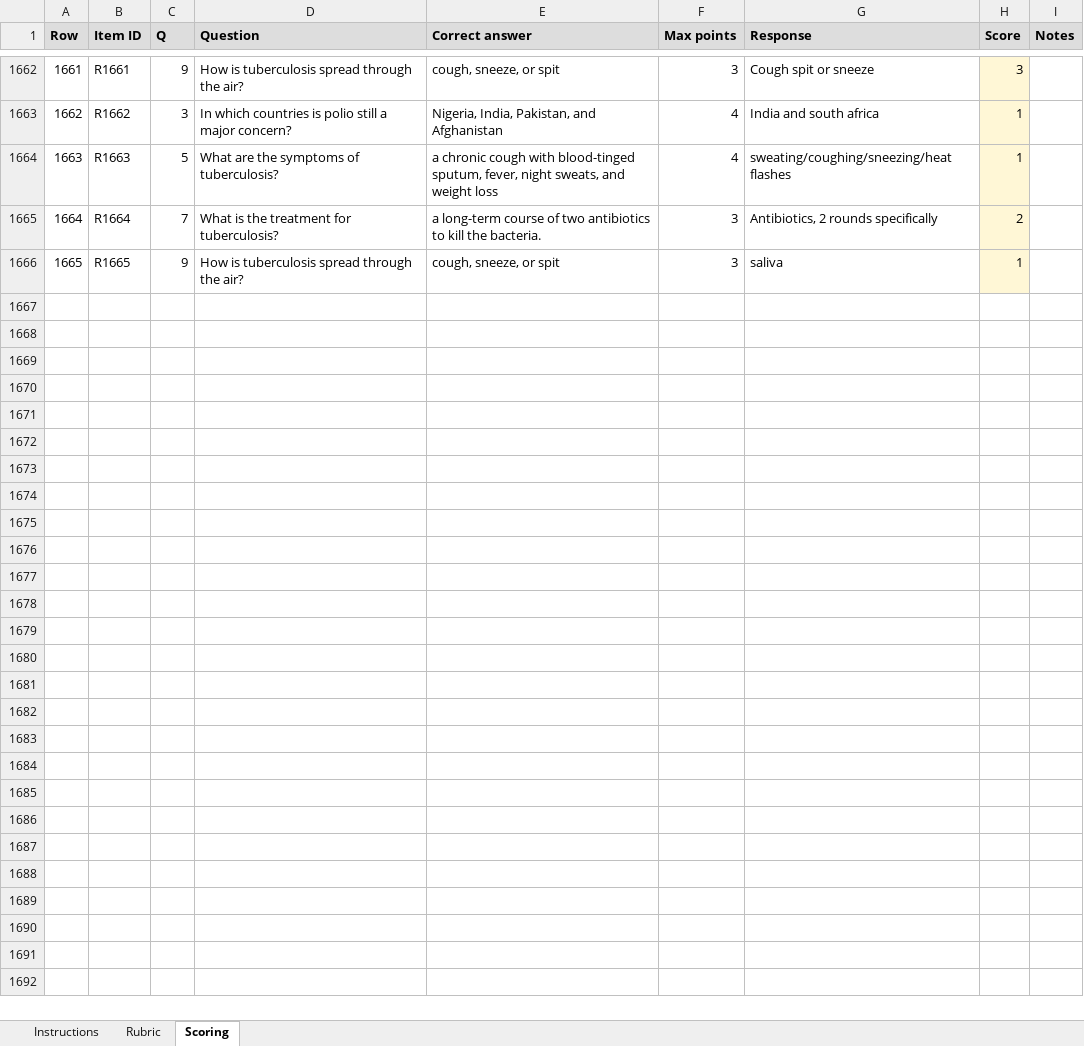
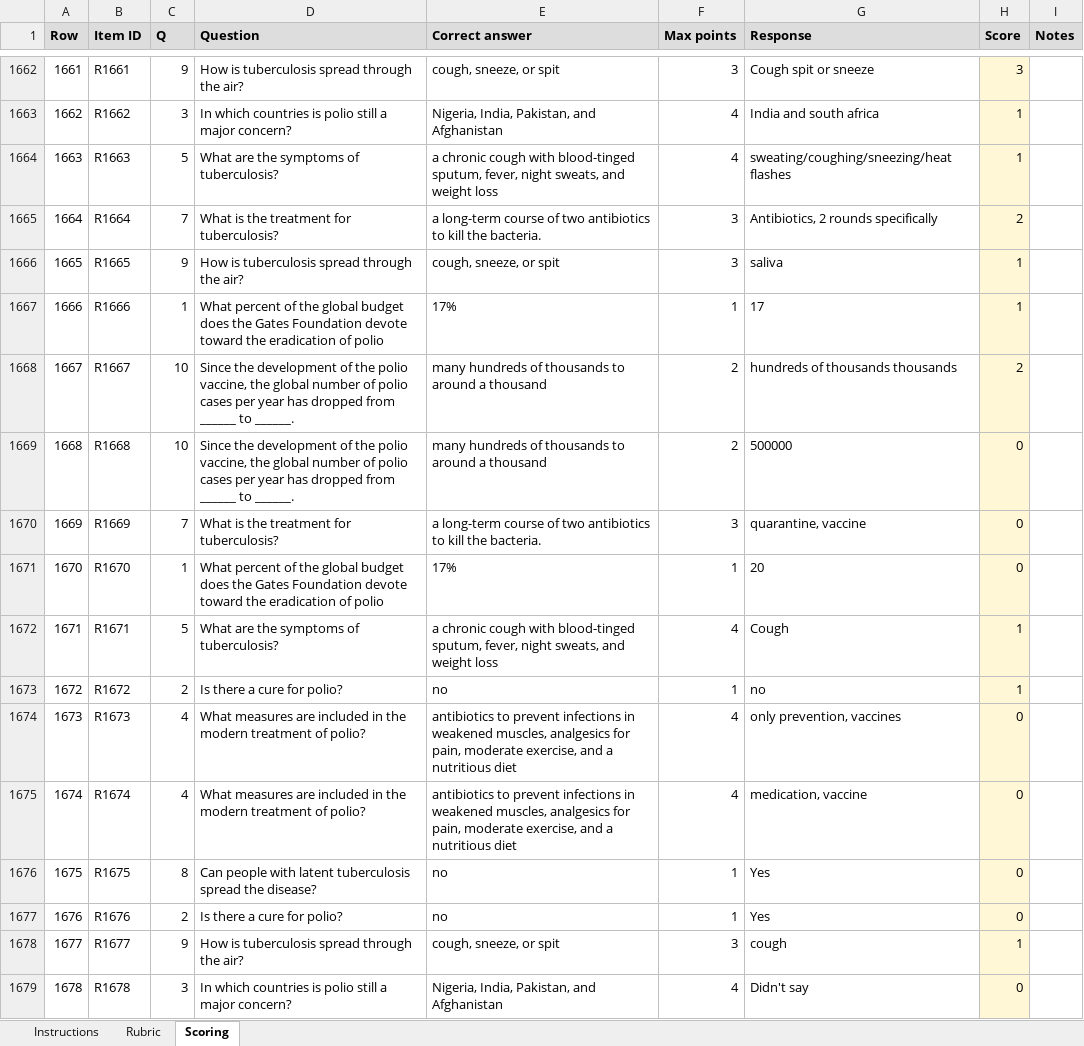
Before and after one commit to jgeller112/Prequestions_EyeTracking, an Excel workbook: data/raw/rater/ra_scoring_sheet_scored.xlsx, sheet Scoring, drawn as a sheet; only a part is shown, gaps mark what is left out; values as stored, in another font and other column widths than the file's, no borders; charts and pictures not drawn; the diff names each change by its address in the sheet, - before the commit and + after, or states it on an @@ line.

```diff
--- a/data/raw/rater/ra_scoring_sheet_scored.xlsx (sheet Scoring)
+++ b/data/raw/rater/ra_scoring_sheet_scored.xlsx (sheet Scoring)
+row 1667: 1666 | R1666 | 1 | What percent of the global budget does the Gates Foundation devote toward the eradication of polio | 17% | 1 | 17 | 1
+row 1668: 1667 | R1667 | 10 | Since the development of the polio vaccine, the global number of polio cases per year has dropped from ______ to ______. | many hundreds of thousands to around a thousand | 2 | hundreds of thousands thousands | 2
+row 1669: 1668 | R1668 | 10 | Since the development of the polio vaccine, the global number of polio cases per year has dropped from ______ to ______. | many hundreds of thousands to around a thousand | 2 | 500000 | 0
+row 1670: 1669 | R1669 | 7 | What is the treatment for tuberculosis? | a long-term course of two antibiotics to kill the bacteria. | 3 | quarantine, vaccine | 0
+row 1671: 1670 | R1670 | 1 | What percent of the global budget does the Gates Foundation devote toward the eradication of polio | 17% | 1 | 20 | 0
+row 1672: 1671 | R1671 | 5 | What are the symptoms of tuberculosis? | a chronic cough with blood-tinged sputum, fever, night sweats, and weight loss | 4 | Cough | 1
+row 1673: 1672 | R1672 | 2 | Is there a cure for polio? | no | 1 | no | 1
+row 1674: 1673 | R1673 | 4 | What measures are included in the modern treatment of polio? | antibiotics to prevent infections in weakened muscles, analgesics for pain, moderate exercise, and a nutritious diet | 4 | only prevention, vaccines | 0
+row 1675: 1674 | R1674 | 4 | What measures are included in the modern treatment of polio? | antibiotics to prevent infections in weakened muscles, analgesics for pain, moderate exercise, and a nutritious diet | 4 | medication, vaccine | 0
+row 1676: 1675 | R1675 | 8 | Can people with latent tuberculosis spread the disease? | no | 1 | Yes | 0
+row 1677: 1676 | R1676 | 2 | Is there a cure for polio? | no | 1 | Yes | 0
+row 1678: 1677 | R1677 | 9 | How is tuberculosis spread through the air? | cough, sneeze, or spit | 3 | cough | 1
+row 1679: 1678 | R1678 | 3 | In which countries is polio still a major concern? | Nigeria, India, Pakistan, and Afghanistan | 4 | Didn't say | 0
```
Also changed, not shown: charts or pictures, 48 other files.
